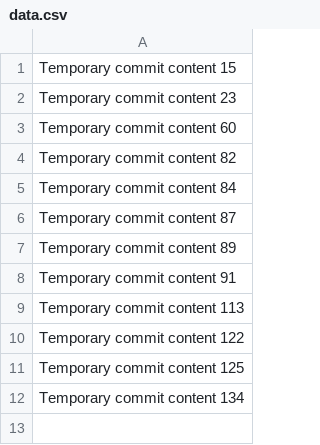
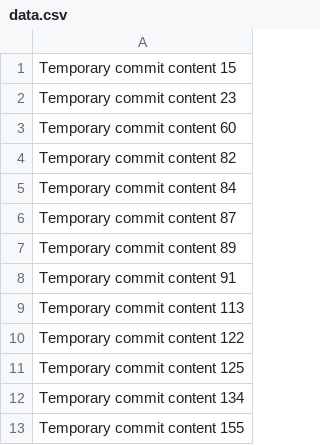
Before and after one commit to marklaak/task-manager, a CSV file: data.csv, drawn as a sheet.

```diff
--- a/data.csv
+++ b/data.csv
@@ -12 +12,2 @@ Temporary commit content 125
 Temporary commit content 134
+Temporary commit content 155
```
